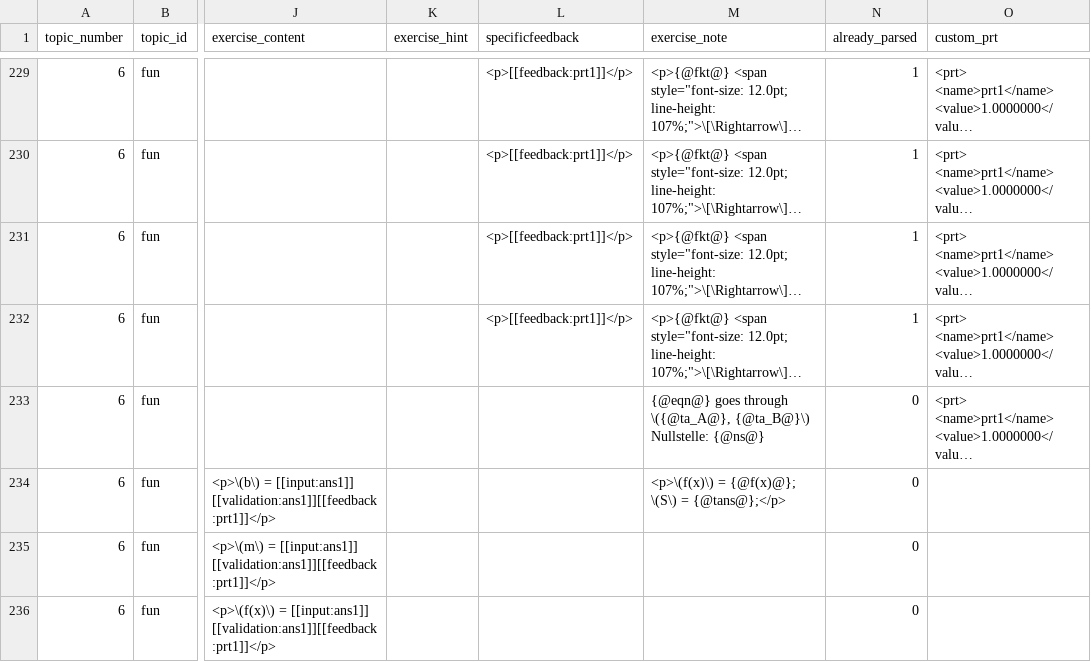
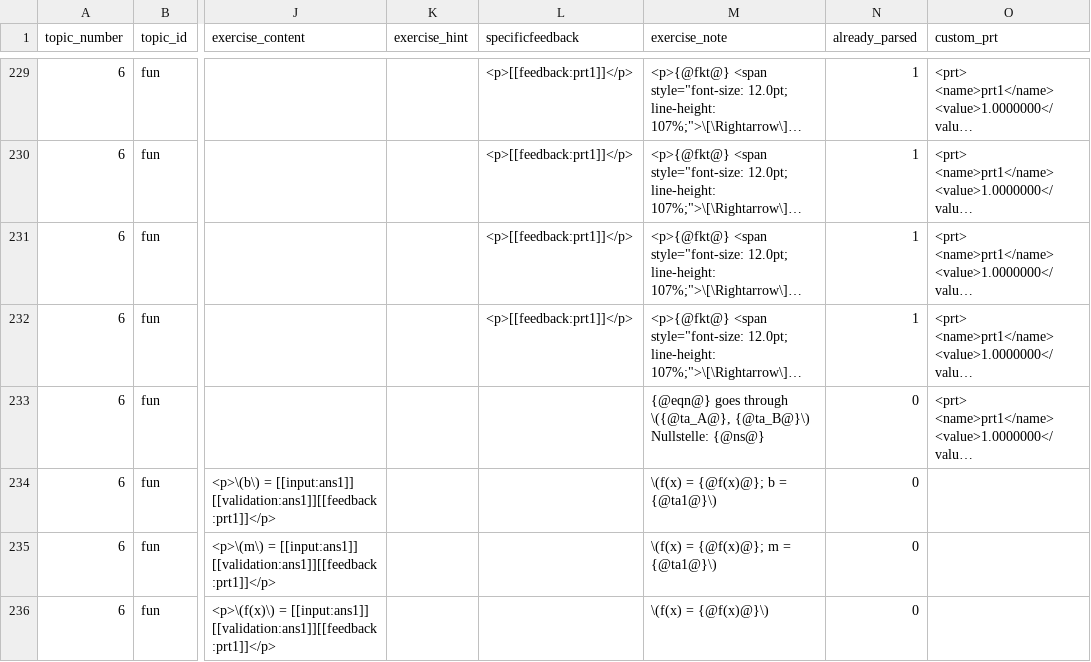
Before and after one commit to MalteNeugebauer/pymoodlequizlib, a CSV file: exercises/whs_entry_academy.csv, drawn as a sheet; only a part is shown, gaps mark what is left out; long unchanged cells end in …; the diff covers the shown part only; the diff names each change by its address in the sheet, - before the commit and + after, or states it on an @@ line.

Commit message:
Changed formula for line function from (a*x)/b to (a/b)*x in t6_70_a.

```diff
--- a/exercises/whs_entry_academy.csv
+++ b/exercises/whs_entry_academy.csv
-M234 (exercise_note): <p>\(f(x)\) = {@f(x)@}; \(S\) = {@tans@};</p>
+M234 (exercise_note): \(f(x) = {@f(x)@}; b = {@ta1@}\)
-M235 (exercise_note): (empty)
+M235 (exercise_note): \(f(x) = {@f(x)@}; m = {@ta1@}\)
-M236 (exercise_note): (empty)
+M236 (exercise_note): \(f(x) = {@f(x)@}\)
```
Also changed, not shown: 3 edited cells elsewhere in this file.
